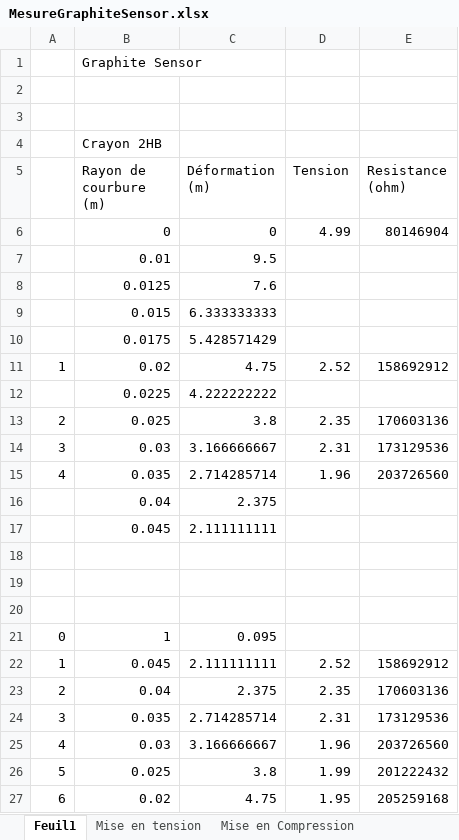
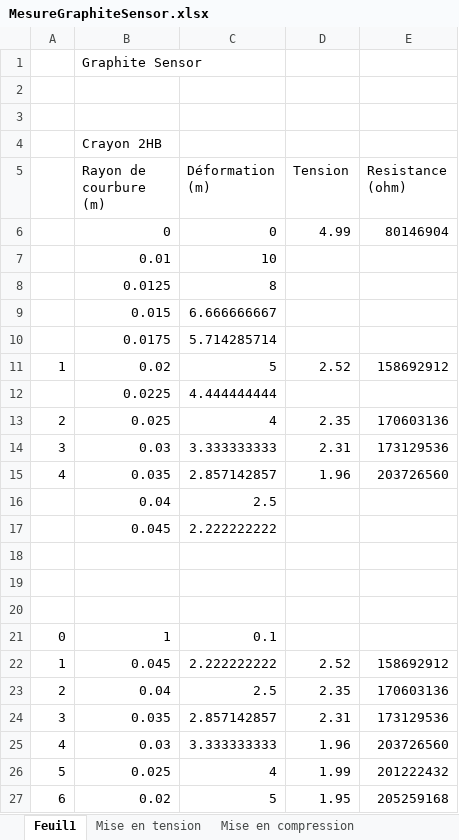
Before and after one commit to LyHaiHoang/Projet_capteur, an Excel workbook: MesureGraphiteSensor.xlsx, sheet Feuil1, drawn as a sheet; values as stored, in another font and other column widths than the file's, no borders; the diff names each change by its address in the sheet, - before the commit and + after, or states it on an @@ line.

```diff
--- a/MesureGraphiteSensor.xlsx (sheet Feuil1)
+++ b/MesureGraphiteSensor.xlsx (sheet Feuil1)
-sheet tab: Mise en Compression
+sheet tab: Mise en compression
-C7 (Déformation (m)): 9.5
+C7 (Déformation (m)): 10
-C8 (Déformation (m)): 7.6
+C8 (Déformation (m)): 8
-C9 (Déformation (m)): 6.333333333
+C9 (Déformation (m)): 6.666666667
-C10 (Déformation (m)): 5.428571429
+C10 (Déformation (m)): 5.714285714
-C11 (Déformation (m)): 4.75
+C11 (Déformation (m)): 5
-C12 (Déformation (m)): 4.222222222
+C12 (Déformation (m)): 4.444444444
-C13 (Déformation (m)): 3.8
+C13 (Déformation (m)): 4
-C14 (Déformation (m)): 3.166666667
+C14 (Déformation (m)): 3.333333333
-C15 (Déformation (m)): 2.714285714
+C15 (Déformation (m)): 2.857142857
-C16 (Déformation (m)): 2.375
+C16 (Déformation (m)): 2.5
-C17 (Déformation (m)): 2.111111111
+C17 (Déformation (m)): 2.222222222
-C21 (Déformation (m)): 0.095
+C21 (Déformation (m)): 0.1
-C22 (Déformation (m)): 2.111111111
+C22 (Déformation (m)): 2.222222222
-C23 (Déformation (m)): 2.375
+C23 (Déformation (m)): 2.5
-C24 (Déformation (m)): 2.714285714
+C24 (Déformation (m)): 2.857142857
-C25 (Déformation (m)): 3.166666667
+C25 (Déformation (m)): 3.333333333
-C26 (Déformation (m)): 3.8
+C26 (Déformation (m)): 4
-C27 (Déformation (m)): 4.75
+C27 (Déformation (m)): 5
```
Also changed, not shown: sheet Mise en tension, formulas that keep their value, charts or pictures, 1 other file.
